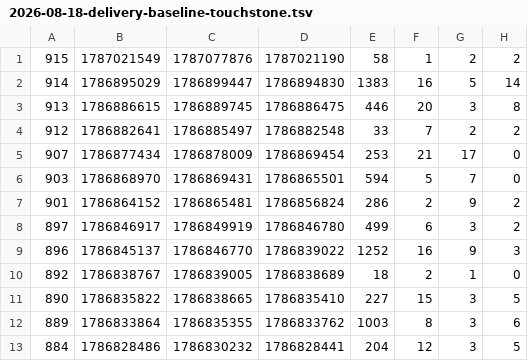
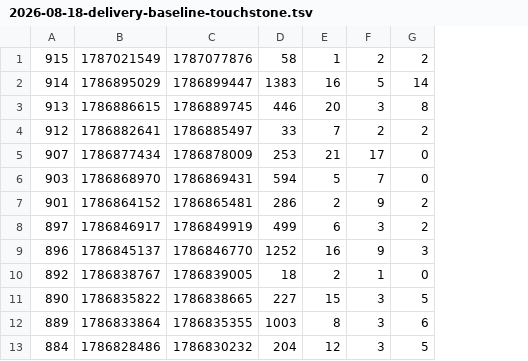
Before and after one commit to autumngarage/touchstone, a TSV file: audits/2026-08-18-delivery-baseline-touchstone.tsv, drawn as a sheet; only a part is shown; the diff names each change by its address in the sheet, - before the commit and + after, or states it on an @@ line.

```diff
--- a/audits/2026-08-18-delivery-baseline-touchstone.tsv
+++ b/audits/2026-08-18-delivery-baseline-touchstone.tsv
-column D, rows 1-13: 1787021190 | 1786894830 | 1786886475 | 1786882548 | 1786869454 | 1786865501 | 1786856824 | 1786846780 | 1786839022 | 1786838689 | 1786835410 | 1786833762 | 1786828441
```
Also changed, not shown: audits/2026-08-18-delivery-baseline-vesper.tsv, 3 other files.
